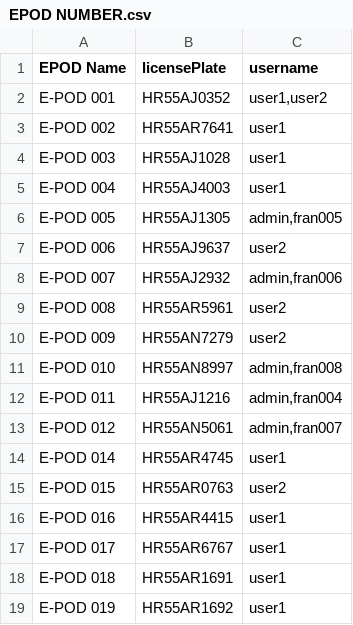
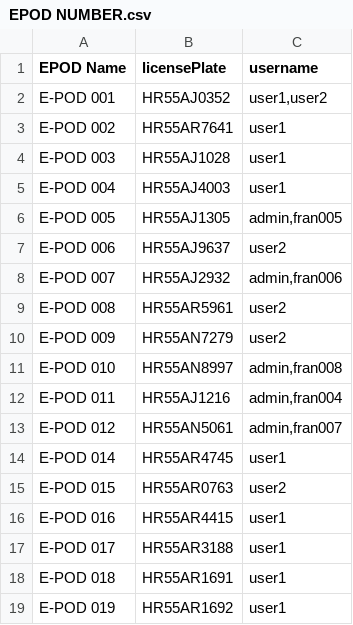
Before and after one commit to yashbalan/Admin-Panel-Dashboard, a CSV file: EPOD NUMBER.csv, drawn as a sheet.

Commit message:
Update EPOD NUMBER.csv

```diff
--- a/EPOD NUMBER.csv
+++ b/EPOD NUMBER.csv
@@ -16,3 +16,3 @@ E-POD 015,HR55AR0763,user2
 E-POD 016,HR55AR4415,user1
-E-POD 017,HR55AR6767,user1
+E-POD 017,HR55AR3188,user1
 E-POD 018,HR55AR1691,user1
```
